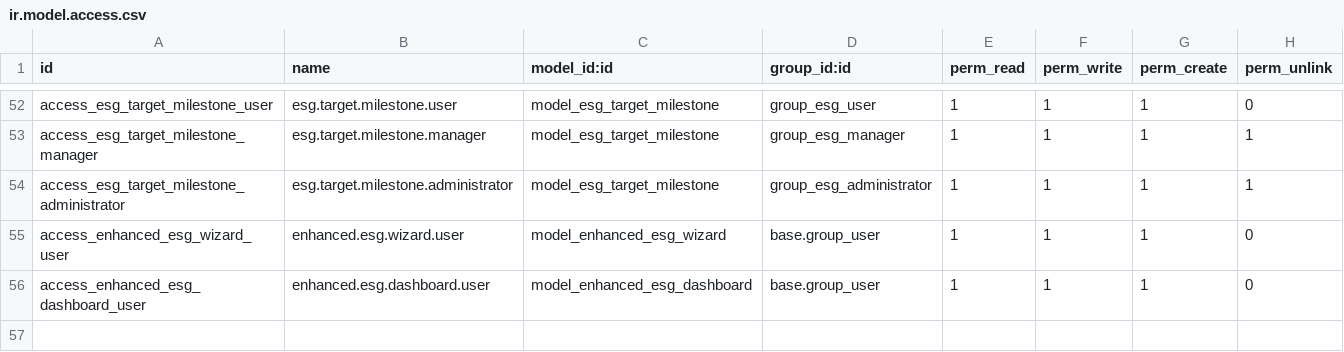
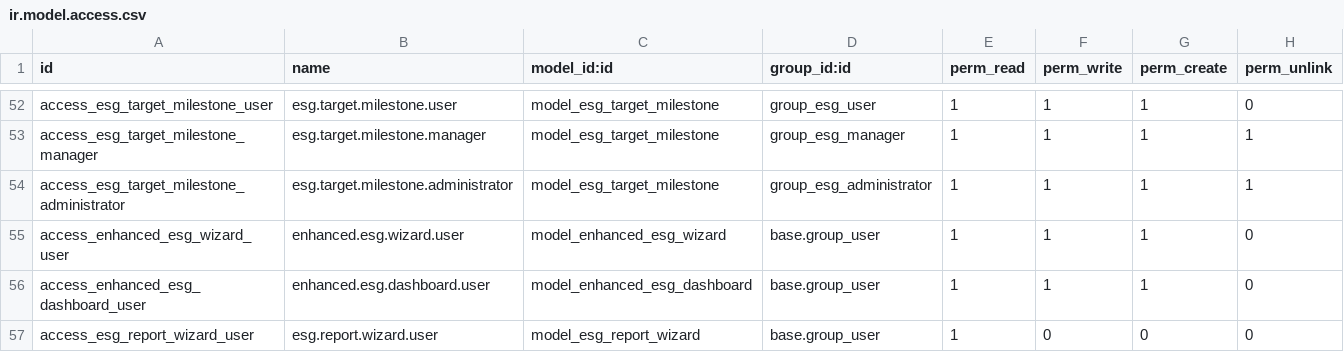
Before and after one commit to renju99/odoo17, a CSV file: odoo17/addons/esg_reporting/security/ir.model.access.csv, drawn as a sheet; only a part is shown, gaps mark what is left out.

```diff
--- a/odoo17/addons/esg_reporting/security/ir.model.access.csv
+++ b/odoo17/addons/esg_reporting/security/ir.model.access.csv
@@ -56 +56,2 @@ access_enhanced_esg_wizard_user,enhanced.esg.wizard.user,model_enhanced_esg_wiza
 access_enhanced_esg_dashboard_user,enhanced.esg.dashboard.user,model_enhanced_esg_dashboard,base.group_user,1,1,1,0
+access_esg_report_wizard_user,esg.report.wizard.user,model_esg_report_wizard,base.group_user,1,0,0,0
```
Also changed, not shown: 2 other files.
